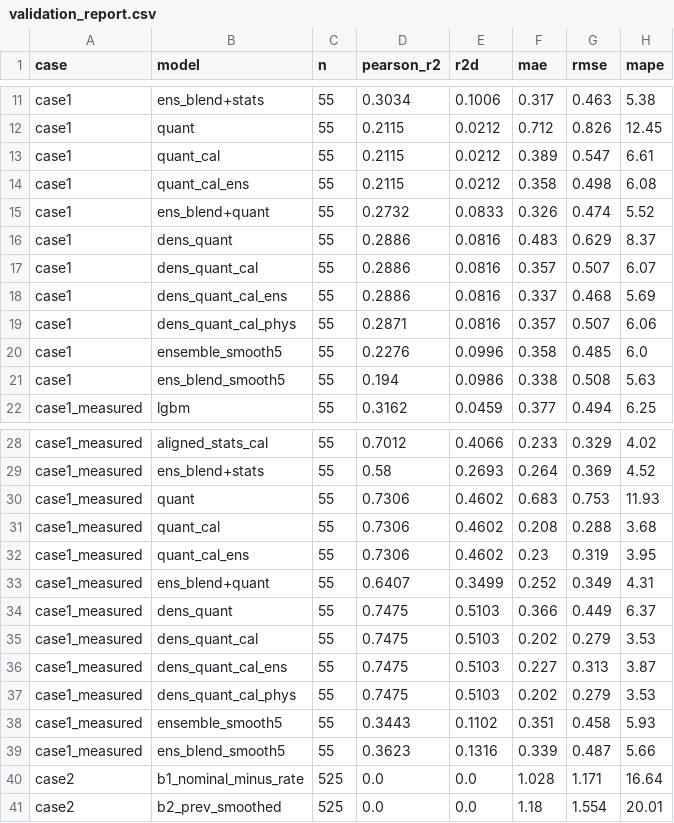
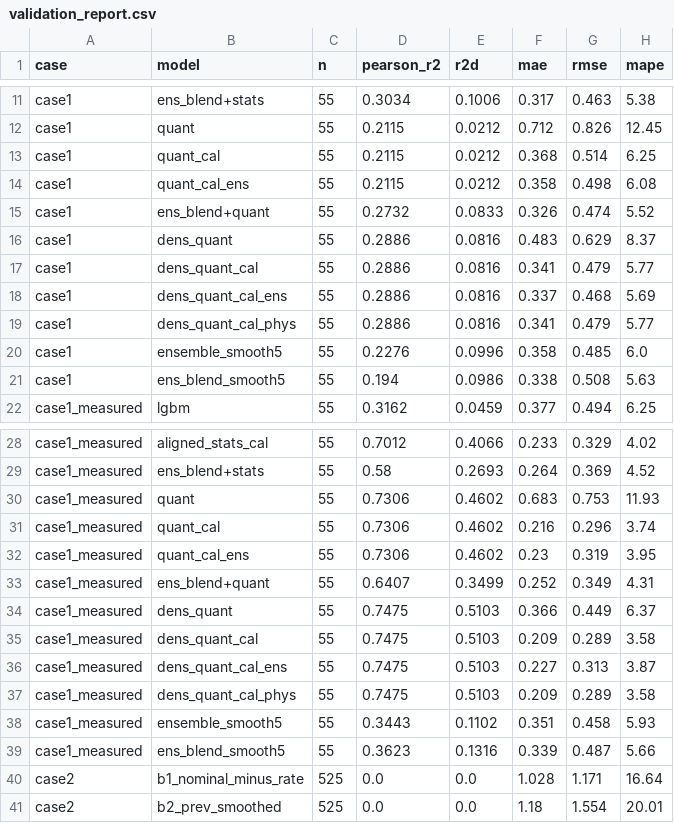
Before and after one commit to GoatWhistle/innoglobal, a CSV file: artifacts/validation_report.csv, drawn as a sheet; only a part is shown, gaps mark what is left out.

```diff
--- a/artifacts/validation_report.csv
+++ b/artifacts/validation_report.csv
@@ -12,3 +12,3 @@ case1,ens_blend+stats,55,0.3034,0.1006,0.317,0.463,5.38
 case1,quant,55,0.2115,0.0212,0.712,0.826,12.45
-case1,quant_cal,55,0.2115,0.0212,0.389,0.547,6.61
+case1,quant_cal,55,0.2115,0.0212,0.368,0.514,6.25
 case1,quant_cal_ens,55,0.2115,0.0212,0.358,0.498,6.08
@@ -16,5 +16,5 @@ case1,ens_blend+quant,55,0.2732,0.0833,0.326,0.474,5.52
 case1,dens_quant,55,0.2886,0.0816,0.483,0.629,8.37
-case1,dens_quant_cal,55,0.2886,0.0816,0.357,0.507,6.07
+case1,dens_quant_cal,55,0.2886,0.0816,0.341,0.479,5.77
 case1,dens_quant_cal_ens,55,0.2886,0.0816,0.337,0.468,5.69
-case1,dens_quant_cal_phys,55,0.2871,0.0816,0.357,0.507,6.06
+case1,dens_quant_cal_phys,55,0.2886,0.0816,0.341,0.479,5.77
 case1,ensemble_smooth5,55,0.2276,0.0996,0.358,0.485,6.0
@@ -30,3 +30,3 @@ case1_measured,ens_blend+stats,55,0.58,0.2693,0.264,0.369,4.52
 case1_measured,quant,55,0.7306,0.4602,0.683,0.753,11.93
-case1_measured,quant_cal,55,0.7306,0.4602,0.208,0.288,3.68
+case1_measured,quant_cal,55,0.7306,0.4602,0.216,0.296,3.74
 case1_measured,quant_cal_ens,55,0.7306,0.4602,0.23,0.319,3.95
@@ -34,5 +34,5 @@ case1_measured,ens_blend+quant,55,0.6407,0.3499,0.252,0.349,4.31
 case1_measured,dens_quant,55,0.7475,0.5103,0.366,0.449,6.37
-case1_measured,dens_quant_cal,55,0.7475,0.5103,0.202,0.279,3.53
+case1_measured,dens_quant_cal,55,0.7475,0.5103,0.209,0.289,3.58
 case1_measured,dens_quant_cal_ens,55,0.7475,0.5103,0.227,0.313,3.87
-case1_measured,dens_quant_cal_phys,55,0.7475,0.5103,0.202,0.279,3.53
+case1_measured,dens_quant_cal_phys,55,0.7475,0.5103,0.209,0.289,3.58
 case1_measured,ensemble_smooth5,55,0.3443,0.1102,0.351,0.458,5.93
```
Also changed, not shown: artifacts/degradation_curve.csv, artifacts/top_risk_segments.csv, 8 other files.
